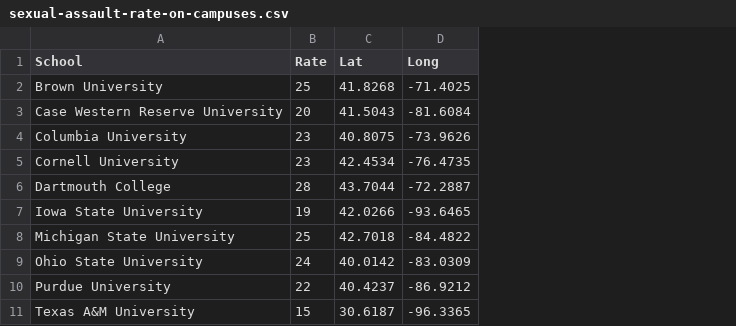
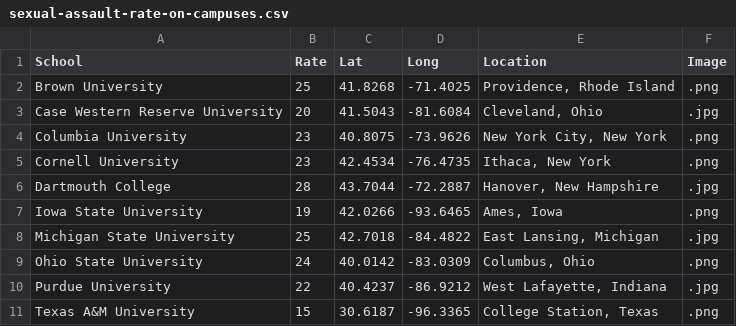
Before and after one commit to hathix/through-the-eyes-of-a-survivor, a CSV file: data/cleaned/sexual-assault-rate-on-campuses.csv, drawn as a sheet; only a part is shown; the diff names each change by its address in the sheet, - before the commit and + after, or states it on an @@ line.

```diff
--- a/data/cleaned/sexual-assault-rate-on-campuses.csv
+++ b/data/cleaned/sexual-assault-rate-on-campuses.csv
+column E (Location), rows 2-11: Providence, Rhode Island | Cleveland, Ohio | New York City, New York | Ithaca, New York | Hanover, New Hampshire | Ames, Iowa | East Lansing, Michigan | Columbus, Ohio | West Lafayette, Indiana | College Station, Texas
+column F (Image), rows 2-11: .png | .jpg | .png | .png | .jpg | .png | .jpg | .png | .jpg | .png
```
Also changed, not shown: 30 other files.
